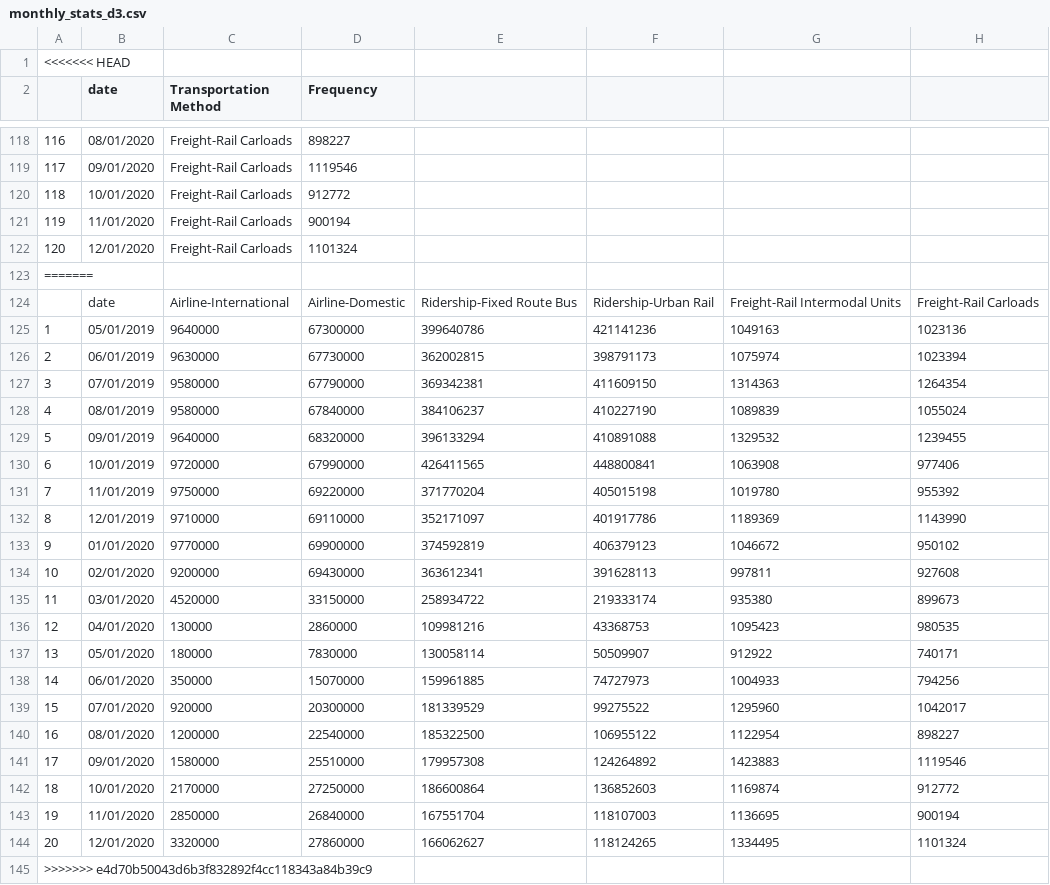
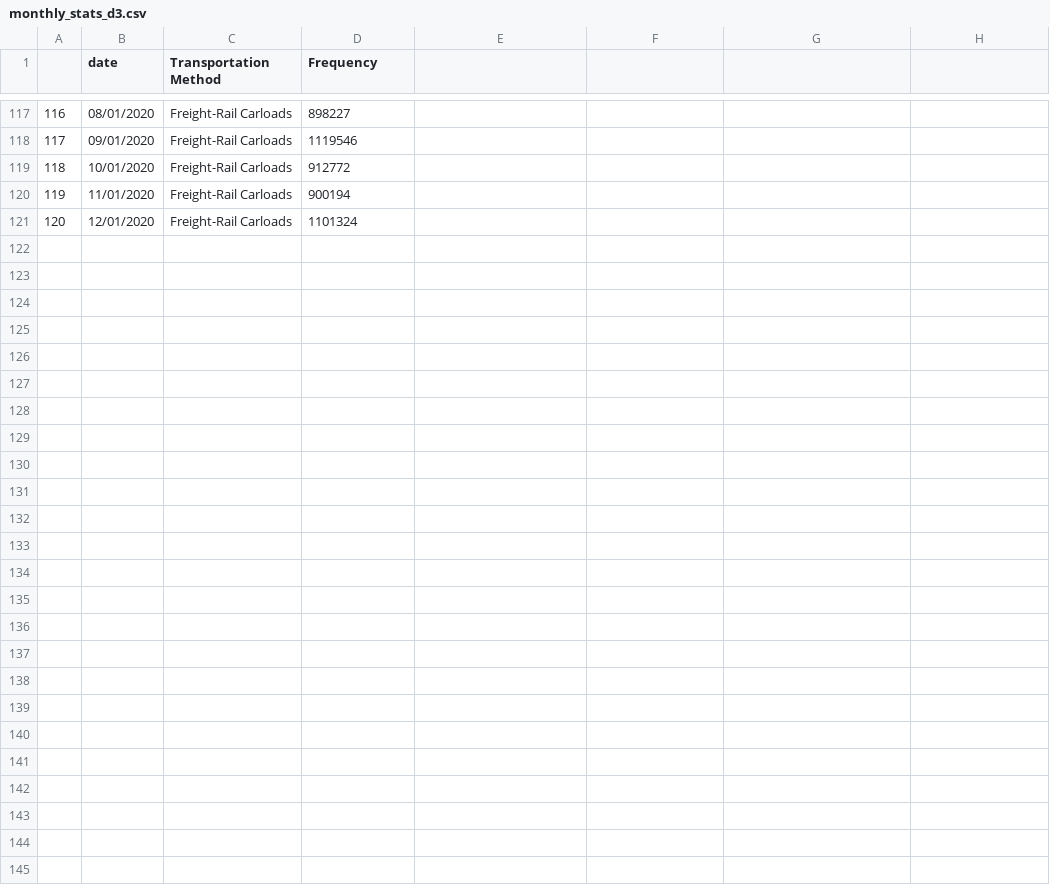
Before and after one commit to ConnieeeeeLIU/TransportationDuirngPandemic, a CSV file: data/clean/monthly_stats_d3.csv, drawn as a sheet; only a part is shown, gaps mark what is left out.

Commit message:
Problem with last push, push again and agian!

```diff
--- a/data/clean/monthly_stats_d3.csv
+++ b/data/clean/monthly_stats_d3.csv
@@ -1,2 +1 @@
-<<<<<<< HEAD
 "","date","Transportation Method","Frequency"
@@ -122,24 +121 @@
 "120","12/01/2020","Freight-Rail Carloads",1101324
-=======
-"","date","Airline-International","Airline-Domestic","Ridership-Fixed Route Bus","Ridership-Urban Rail","Freight-Rail Intermodal Units","Freight-Rail Carloads"
-"1","05/01/2019",9640000,67300000,399640786,421141236,1049163,1023136
-"2","06/01/2019",9630000,67730000,362002815,398791173,1075974,1023394
-"3","07/01/2019",9580000,67790000,369342381,411609150,1314363,1264354
-"4","08/01/2019",9580000,67840000,384106237,410227190,1089839,1055024
-"5","09/01/2019",9640000,68320000,396133294,410891088,1329532,1239455
-"6","10/01/2019",9720000,67990000,426411565,448800841,1063908,977406
-"7","11/01/2019",9750000,69220000,371770204,405015198,1019780,955392
-"8","12/01/2019",9710000,69110000,352171097,401917786,1189369,1143990
-"9","01/01/2020",9770000,69900000,374592819,406379123,1046672,950102
-"10","02/01/2020",9200000,69430000,363612341,391628113,997811,927608
-"11","03/01/2020",4520000,33150000,258934722,219333174,935380,899673
-"12","04/01/2020",130000,2860000,109981216,43368753,1095423,980535
-"13","05/01/2020",180000,7830000,130058114,50509907,912922,740171
-"14","06/01/2020",350000,15070000,159961885,74727973,1004933,794256
-"15","07/01/2020",920000,20300000,181339529,99275522,1295960,1042017
-"16","08/01/2020",1200000,22540000,185322500,106955122,1122954,898227
-"17","09/01/2020",1580000,25510000,179957308,124264892,1423883,1119546
-"18","10/01/2020",2170000,27250000,186600864,136852603,1169874,912772
-"19","11/01/2020",2850000,26840000,167551704,118107003,1136695,900194
-"20","12/01/2020",3320000,27860000,166062627,118124265,1334495,1101324
->>>>>>> e4d70b50043d6b3f832892f4cc118343a84b39c9
```
